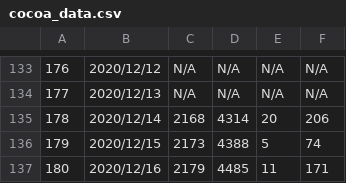
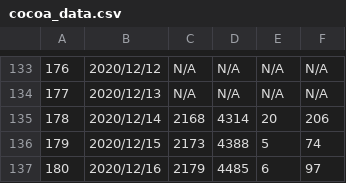
Before and after one commit to Unagi2/cocoa-getinfo, a CSV file: log_pool/cocoa_data.csv, drawn as a sheet; only a part is shown, gaps mark what is left out.

Commit message:
"Data update"

```diff
--- a/log_pool/cocoa_data.csv
+++ b/log_pool/cocoa_data.csv
@@ -136,2 +136,2 @@
 179,2020/12/15,2173,4388,5,74
-180,2020/12/16,2179,4485,11,171
+180,2020/12/16,2179,4485,6,97
```
Also changed, not shown: log_pool/df.csv, log_pool/df_interpolate.csv, 7 other files.
